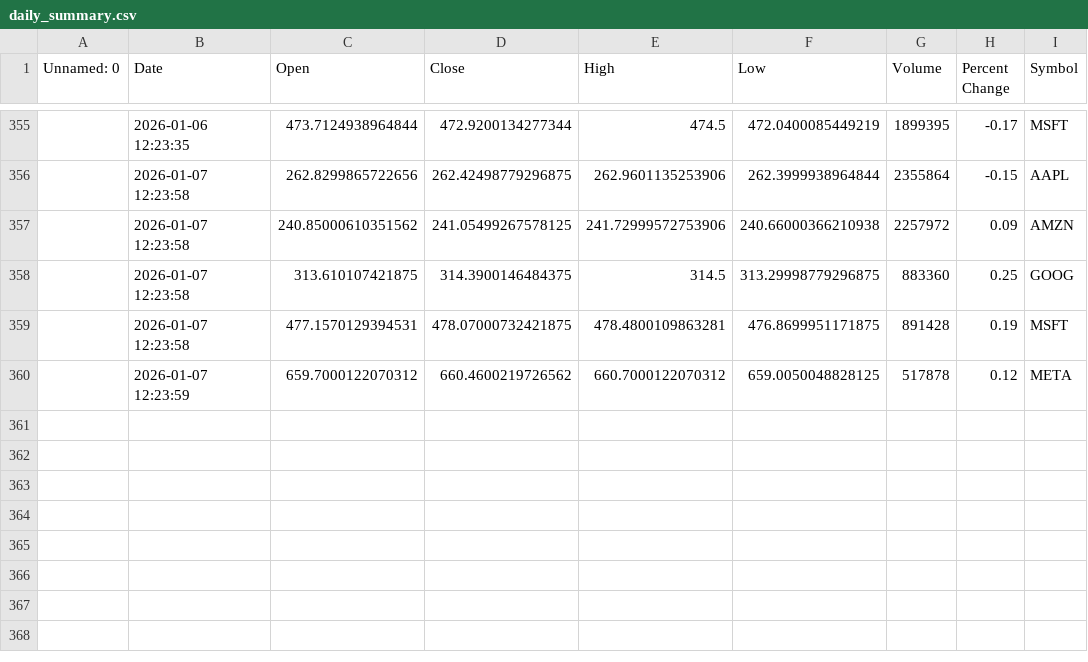
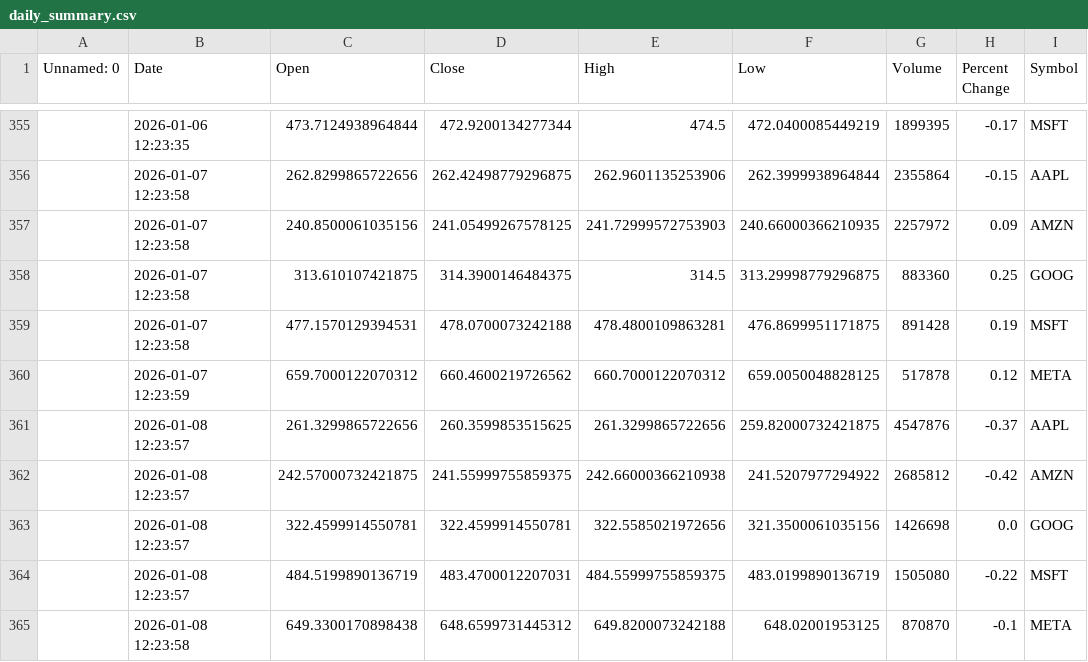
Before and after one commit to khshiptl/daily-market-insights, a CSV file: data/daily_summary.csv, drawn as a sheet; only a part is shown, gaps mark what is left out; the diff names each change by its address in the sheet, - before the commit and + after, or states it on an @@ line.

```diff
--- a/data/daily_summary.csv
+++ b/data/daily_summary.csv
-C357 (Open): 240.85000610351562
+C357 (Open): 240.8500061035156
-E357 (High): 241.72999572753906
+E357 (High): 241.72999572753903
-F357 (Low): 240.66000366210938
+F357 (Low): 240.66000366210935
-D359 (Close): 478.07000732421875
+D359 (Close): 478.0700073242188
+row 361:  | 2026-01-08 12:23:57 | 261.3299865722656 | 260.3599853515625 | 261.3299865722656 | 259.82000732421875 | 4547876 | -0.37 | AAPL
+row 362:  | 2026-01-08 12:23:57 | 242.57000732421875 | 241.55999755859375 | 242.66000366210938 | 241.5207977294922 | 2685812 | -0.42 | AMZN
+row 363:  | 2026-01-08 12:23:57 | 322.4599914550781 | 322.4599914550781 | 322.5585021972656 | 321.3500061035156 | 1426698 | 0.0 | GOOG
+row 364:  | 2026-01-08 12:23:57 | 484.5199890136719 | 483.4700012207031 | 484.55999755859375 | 483.0199890136719 | 1505080 | -0.22 | MSFT
+row 365:  | 2026-01-08 12:23:58 | 649.3300170898438 | 648.6599731445312 | 649.8200073242188 | 648.02001953125 | 870870 | -0.1 | META
```
